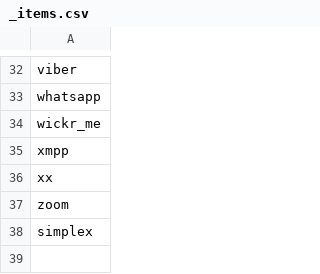
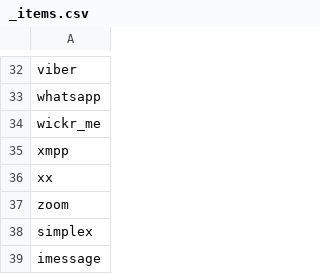
Before and after one commit to bkil/secuchart, a CSV file: data/_items.csv, drawn as a sheet; only a part is shown, gaps mark what is left out.

Commit message:
data/imessage.csv: add

```diff
--- a/data/_items.csv
+++ b/data/_items.csv
@@ -38 +38,2 @@ zoom
 simplex
+imessage
```
Also changed, not shown: 1 other file.
